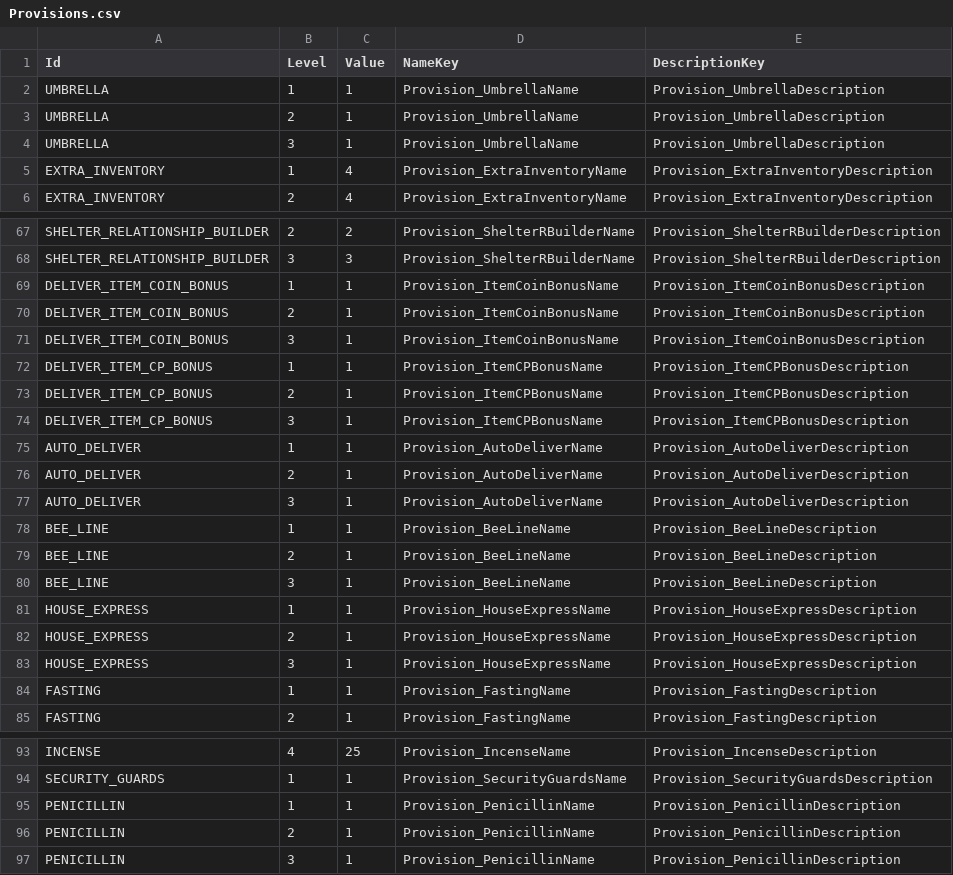
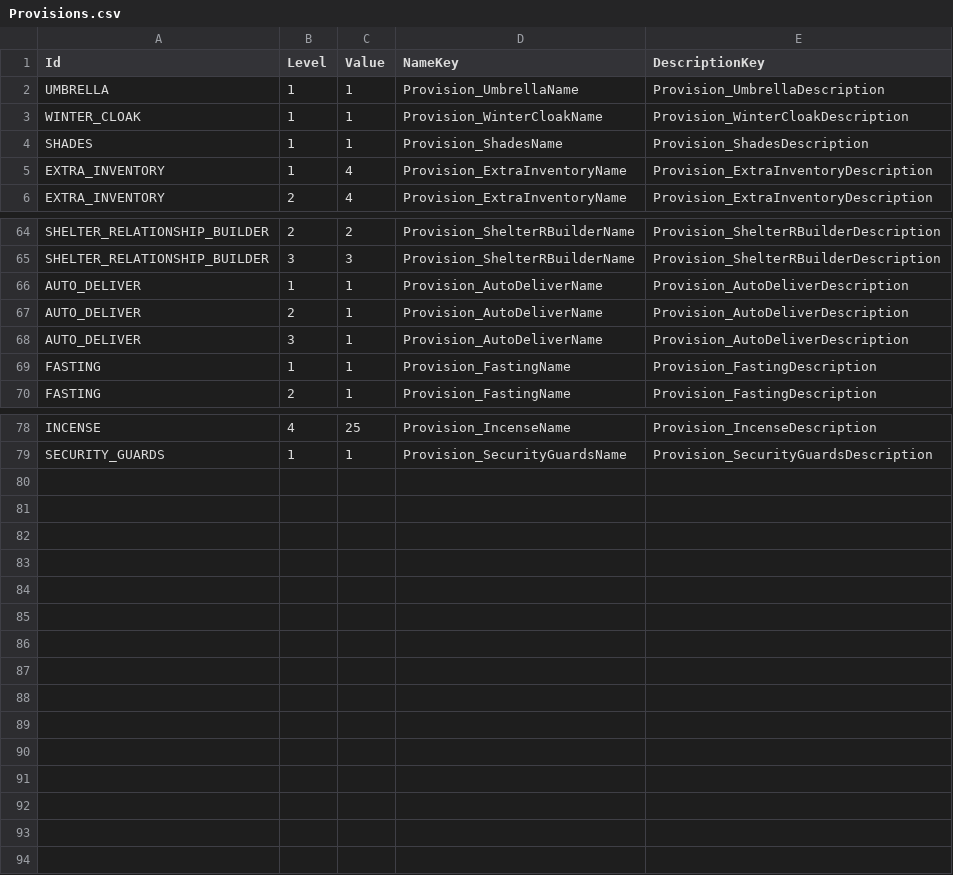
Before and after one commit to baddestguy/SainthoodStories, a CSV file: Assets/Resources/GameData/Provisions.csv, drawn as a sheet; only a part is shown, gaps mark what is left out; the diff covers the shown part only.

Commit message:
Status Effects Provisions

```diff
--- a/Assets/Resources/GameData/Provisions.csv
+++ b/Assets/Resources/GameData/Provisions.csv
@@ -2,4 +2,4 @@ Id,Level,Value,NameKey,DescriptionKey
 UMBRELLA,1,1,Provision_UmbrellaName,Provision_UmbrellaDescription
-UMBRELLA,2,1,Provision_UmbrellaName,Provision_UmbrellaDescription
-UMBRELLA,3,1,Provision_UmbrellaName,Provision_UmbrellaDescription
+WINTER_CLOAK,1,1,Provision_WinterCloakName,Provision_WinterCloakDescription
+SHADES,1,1,Provision_ShadesName,Provision_ShadesDescription
 EXTRA_INVENTORY,1,4,Provision_ExtraInventoryName,Provision_ExtraInventoryDescription
@@ -68,8 +65,2 @@ SHELTER_RELATIONSHIP_BUILDER,2,2,Provision_ShelterRBuilderName,Provision_Shelter
 SHELTER_RELATIONSHIP_BUILDER,3,3,Provision_ShelterRBuilderName,Provision_ShelterRBuilderDescription
-DELIVER_ITEM_COIN_BONUS,1,1,Provision_ItemCoinBonusName,Provision_ItemCoinBonusDescription
-DELIVER_ITEM_COIN_BONUS,2,1,Provision_ItemCoinBonusName,Provision_ItemCoinBonusDescription
-DELIVER_ITEM_COIN_BONUS,3,1,Provision_ItemCoinBonusName,Provision_ItemCoinBonusDescription
-DELIVER_ITEM_CP_BONUS,1,1,Provision_ItemCPBonusName,Provision_ItemCPBonusDescription
-DELIVER_ITEM_CP_BONUS,2,1,Provision_ItemCPBonusName,Provision_ItemCPBonusDescription
-DELIVER_ITEM_CP_BONUS,3,1,Provision_ItemCPBonusName,Provision_ItemCPBonusDescription
 AUTO_DELIVER,1,1,Provision_AutoDeliverName,Provision_AutoDeliverDescription
@@ -77,8 +68,2 @@ AUTO_DELIVER,2,1,Provision_AutoDeliverName,Provision_AutoDeliverDescription
 AUTO_DELIVER,3,1,Provision_AutoDeliverName,Provision_AutoDeliverDescription
-BEE_LINE,1,1,Provision_BeeLineName,Provision_BeeLineDescription
-BEE_LINE,2,1,Provision_BeeLineName,Provision_BeeLineDescription
-BEE_LINE,3,1,Provision_BeeLineName,Provision_BeeLineDescription
-HOUSE_EXPRESS,1,1,Provision_HouseExpressName,Provision_HouseExpressDescription
-HOUSE_EXPRESS,2,1,Provision_HouseExpressName,Provision_HouseExpressDescription
-HOUSE_EXPRESS,3,1,Provision_HouseExpressName,Provision_HouseExpressDescription
 FASTING,1,1,Provision_FastingName,Provision_FastingDescription
@@ -94,4 +79 @@ INCENSE,4,25,Provision_IncenseName,Provision_IncenseDescription
 SECURITY_GUARDS,1,1,Provision_SecurityGuardsName,Provision_SecurityGuardsDescription
-PENICILLIN,1,1,Provision_PenicillinName,Provision_PenicillinDescription
-PENICILLIN,2,1,Provision_PenicillinName,Provision_PenicillinDescription
-PENICILLIN,3,1,Provision_PenicillinName,Provision_PenicillinDescription
```
Also changed, not shown: 2 removed rows elsewhere in this file, 5 other files.
